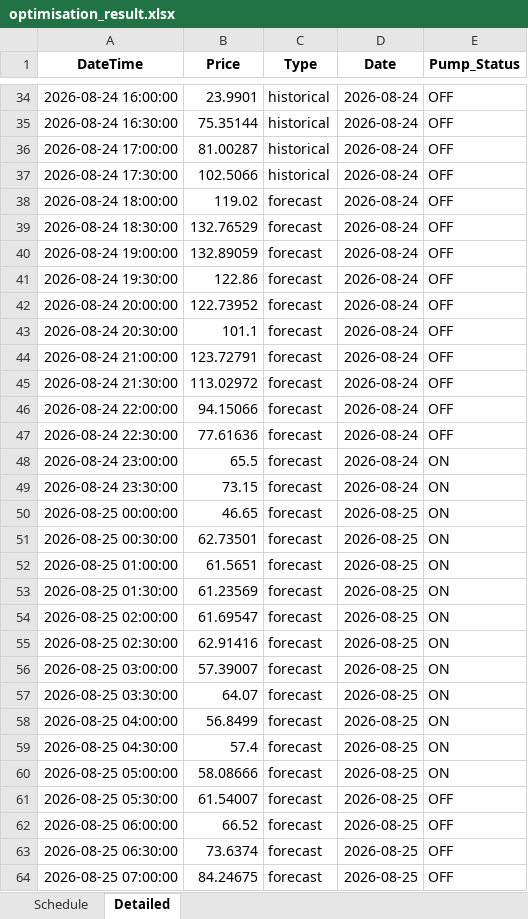
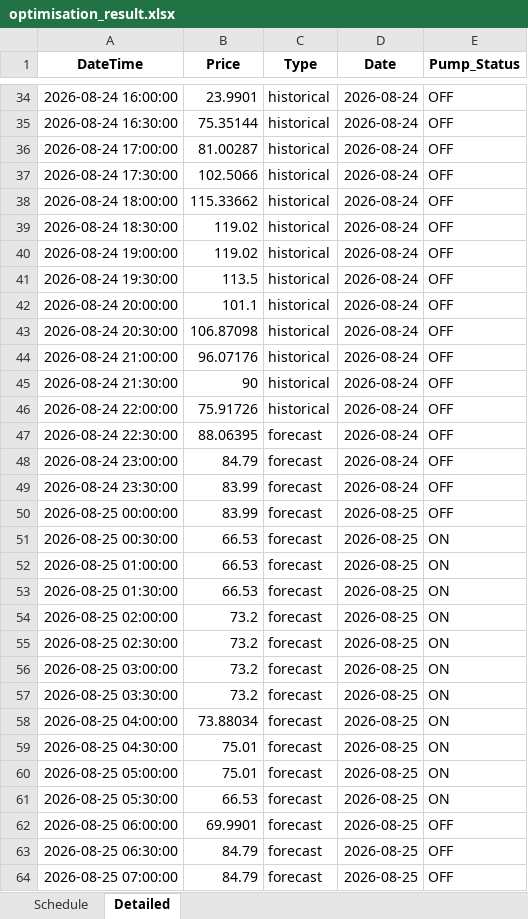
Before and after one commit to bwyLLAP/pump-optimisation-for-SHW, an Excel workbook: data/latest/optimisation_result.xlsx, sheet Detailed, drawn as a sheet; only a part is shown, gaps mark what is left out; values as stored, in another font and other column widths than the file's, no borders; the diff covers the shown part only; the diff names each change by its address in the sheet, - before the commit and + after, or states it on an @@ line.

```diff
--- a/data/latest/optimisation_result.xlsx (sheet Detailed)
+++ b/data/latest/optimisation_result.xlsx (sheet Detailed)
-B38 (Price): 119.02
+B38 (Price): 115.33662
-C38:C46 (Type): forecast
+C38:C46 (Type): historical
-B39 (Price): 132.76529
+B39 (Price): 119.02
-B40 (Price): 132.89059
+B40 (Price): 119.02
-B41 (Price): 122.86
+B41 (Price): 113.5
-B42 (Price): 122.73952
+B42 (Price): 101.1
-B43 (Price): 101.1
+B43 (Price): 106.87098
-B44 (Price): 123.72791
+B44 (Price): 96.07176
-B45 (Price): 113.02972
+B45 (Price): 90
-B46 (Price): 94.15066
+B46 (Price): 75.91726
-B47 (Price): 77.61636
+B47 (Price): 88.06395
-B48 (Price): 65.5
+B48 (Price): 84.79
-E48:E50 (Pump_Status): ON
+E48:E50 (Pump_Status): OFF
-B49 (Price): 73.15
+B49 (Price): 83.99
-B50 (Price): 46.65
+B50 (Price): 83.99
-B51 (Price): 62.73501
+B51 (Price): 66.53
-B52 (Price): 61.5651
+B52 (Price): 66.53
-B53 (Price): 61.23569
+B53 (Price): 66.53
-B54 (Price): 61.69547
+B54 (Price): 73.2
-B55 (Price): 62.91416
+B55 (Price): 73.2
-B56 (Price): 57.39007
+B56 (Price): 73.2
-B57 (Price): 64.07
+B57 (Price): 73.2
-B58 (Price): 56.8499
+B58 (Price): 73.88034
-B59 (Price): 57.4
+B59 (Price): 75.01
-B60 (Price): 58.08666
+B60 (Price): 75.01
-B61 (Price): 61.54007
+B61 (Price): 66.53
-E61 (Pump_Status): OFF
+E61 (Pump_Status): ON
-B62 (Price): 66.52
+B62 (Price): 69.9901
-B63 (Price): 73.6374
+B63 (Price): 84.79
-B64 (Price): 84.24675
+B64 (Price): 84.79
```
Also changed, not shown: 33 edited cells elsewhere in this sheet, sheet Schedule, 3 other files.
